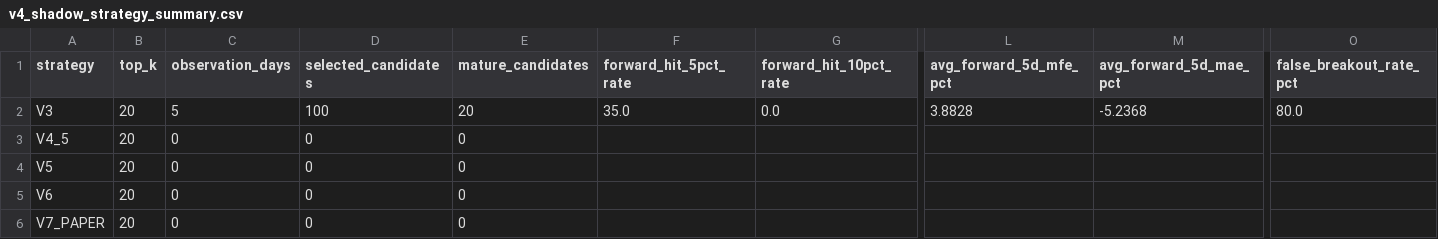
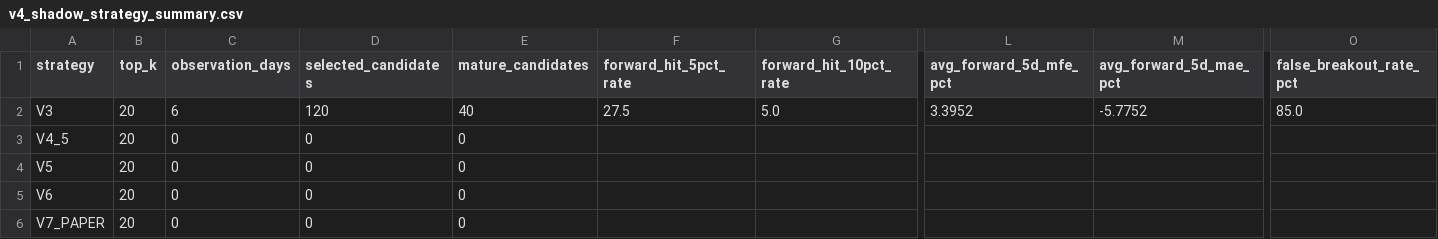
Before and after one commit to AmolBhosale1989/ai-market-scanner, a CSV file: dashboard-data/v4_shadow_strategy_summary.csv, drawn as a sheet; only a part is shown, gaps mark what is left out; the diff names each change by its address in the sheet, - before the commit and + after, or states it on an @@ line.

```diff
--- a/dashboard-data/v4_shadow_strategy_summary.csv
+++ b/dashboard-data/v4_shadow_strategy_summary.csv
-C2 (observation_days): 5
+C2 (observation_days): 6
-D2 (selected_candidates): 100
+D2 (selected_candidates): 120
-E2 (mature_candidates): 20
+E2 (mature_candidates): 40
-F2 (forward_hit_5pct_rate): 35.0
+F2 (forward_hit_5pct_rate): 27.5
-G2 (forward_hit_10pct_rate): 0.0
+G2 (forward_hit_10pct_rate): 5.0
-L2 (avg_forward_5d_mfe_pct): 3.8828
+L2 (avg_forward_5d_mfe_pct): 3.3952
-M2 (avg_forward_5d_mae_pct): -5.2368
+M2 (avg_forward_5d_mae_pct): -5.7752
-O2 (false_breakout_rate_pct): 80.0
+O2 (false_breakout_rate_pct): 85.0
```
Also changed, not shown: dashboard-data/v4_model_monitor.csv, dashboard-data/v4_shadow_daily_comparison.csv, 19 other files.
